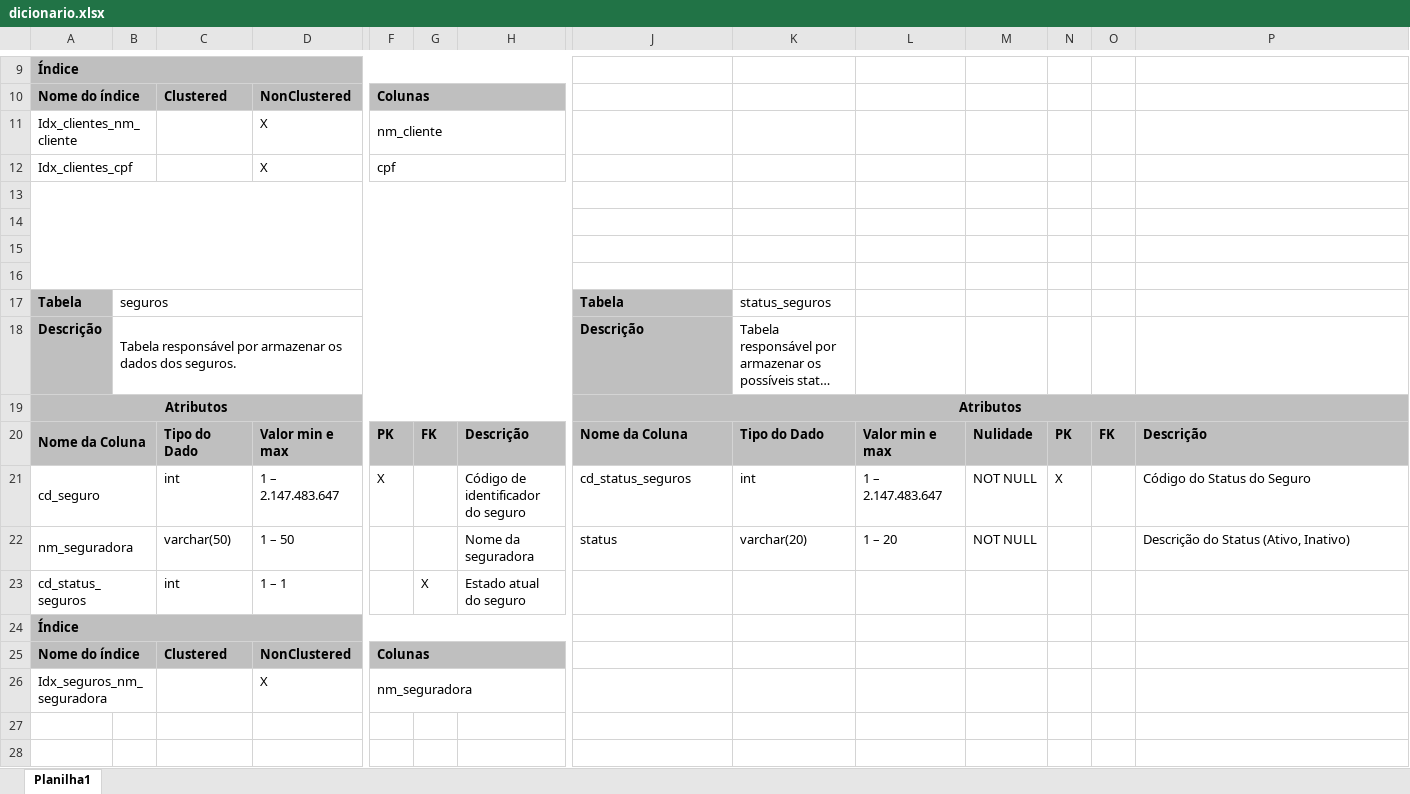
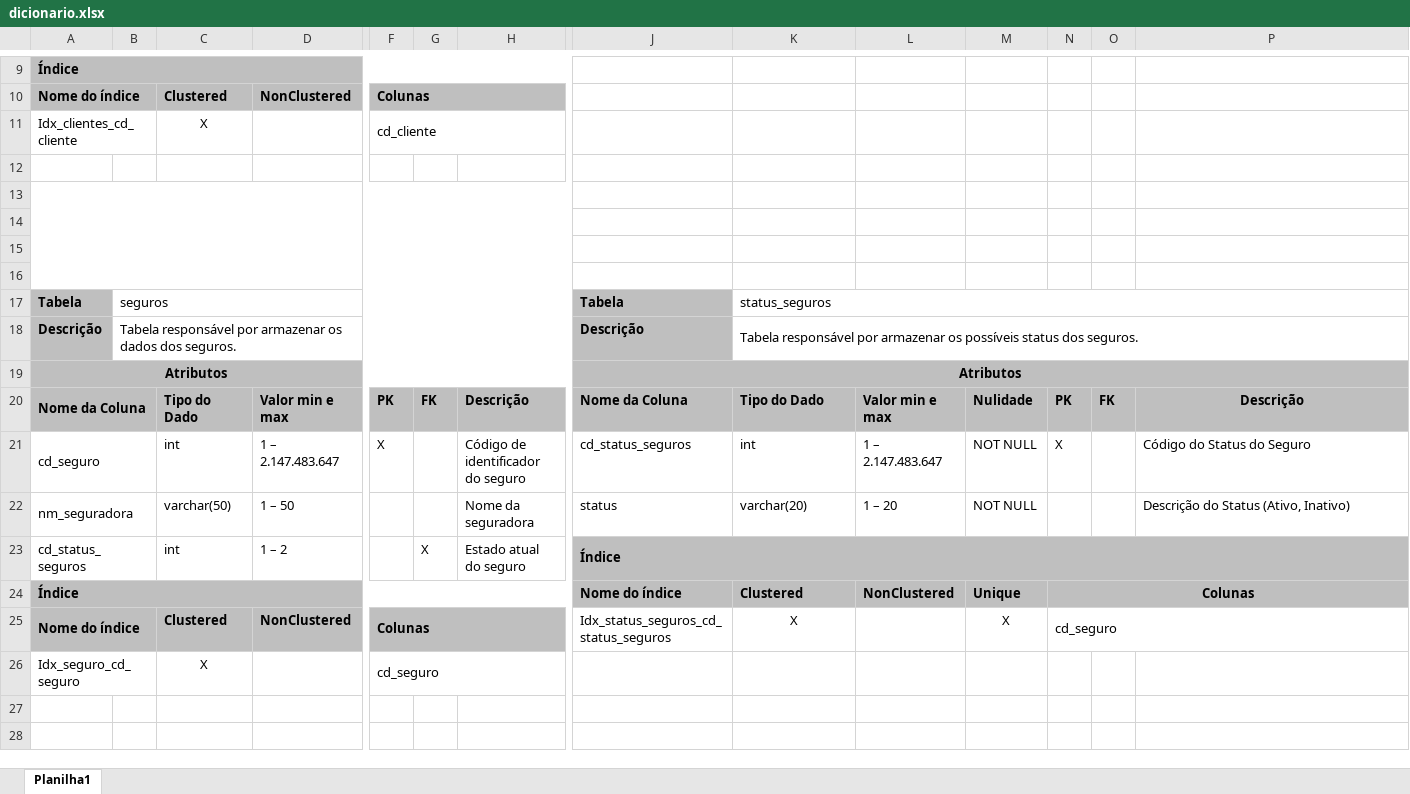
Before and after one commit to joao1824/Sistema-de-Manutencao-de-Veiculos, an Excel workbook: dicionario_tabelas/dicionario.xlsx, sheet Planilha1, drawn as a sheet; only a part is shown, gaps mark what is left out; long unchanged cells end in …; values as stored, in another font and other column widths than the file's, no borders; removed rows and columns are numbered as before the commit, all else as after; rows hold the shown columns only; the diff names each change by its address in the sheet, - before the commit and + after, or states it on an @@ line.

Commit message:
Revisando Índices

```diff
--- a/dicionario_tabelas/dicionario.xlsx (sheet Planilha1)
+++ b/dicionario_tabelas/dicionario.xlsx (sheet Planilha1)
-row 11: Idx_clientes_nm_cliente |  |  | X | nm_cliente
+row 11: Idx_clientes_cd_cliente |  | X |  | cd_cliente
-row 12: Idx_clientes_cpf |  |  | X | cpf
+row 12: (empty)
-A12:B12 merged
-F12:H12 merged
+K17:P17 merged
+K18:P18 merged
-P20 alignment: left
+P20 alignment: center
-D23: 1 – 1
+D23: 1 – 2
-J23: (empty)
+J23: Índice
-J23 fill: none
+J23 fill: #BFBFBF
+J23:P23 merged
-row 24: Índice
+row 24: Índice |  |  |  |  |  |  | Nome do índice | Clustered | NonClustered | Unique | Colunas
-J25: (empty)
+J25: Idx_status_seguros_cd_status_seguros
-K25: (empty)
+K25: X
-M25: (empty)
+M25: X
-N25: (empty)
+N25: cd_seguro
+N25:P25 merged
-row 26: Idx_seguros_nm_seguradora |  |  | X | nm_seguradora
+row 26: Idx_seguro_cd_seguro |  | X |  | cd_seguro
```
